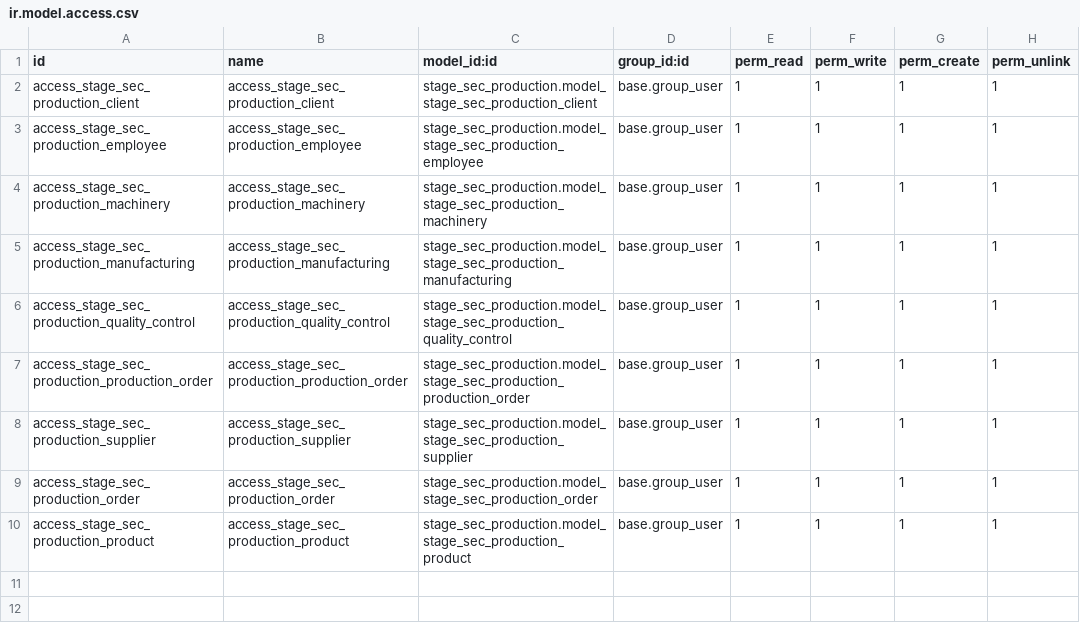
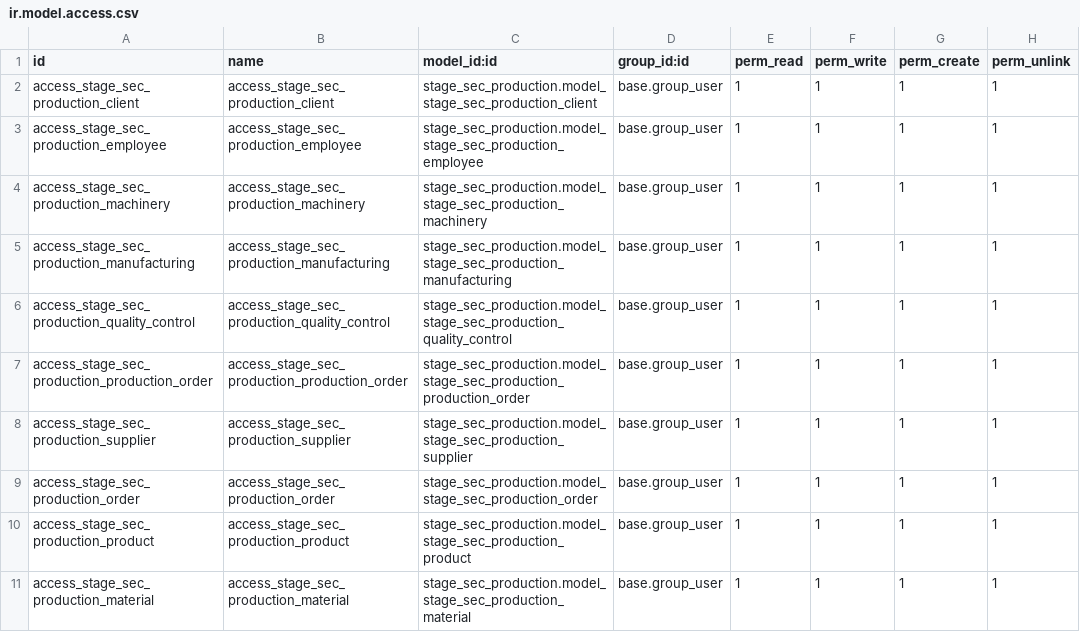
Before and after one commit to LauraDeveloper94/stage_sec_production, a CSV file: security/ir.model.access.csv, drawn as a sheet; the diff names each change by its address in the sheet, - before the commit and + after, or states it on an @@ line.

Commit message:
"Feat: material view works"

```diff
--- a/security/ir.model.access.csv
+++ b/security/ir.model.access.csv
+row 11: access_stage_sec_production_material | access_stage_sec_production_material | stage_sec_production.model_stage_sec_production_material | base.group_user | 1 | 1 | 1 | 1
```
Also changed, not shown: 3 other files.
